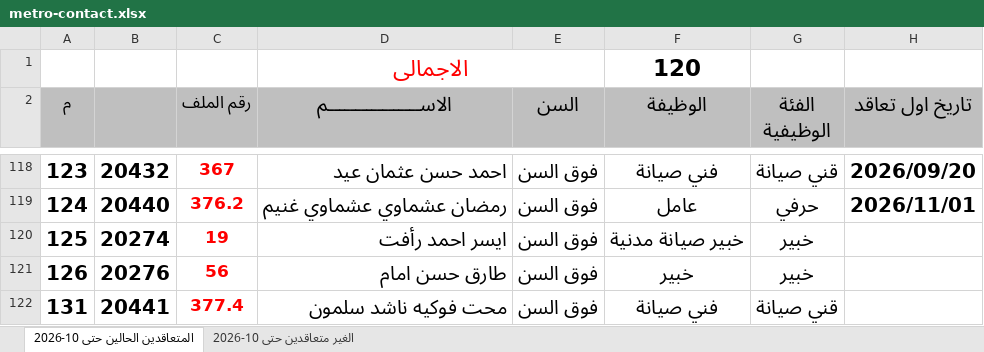
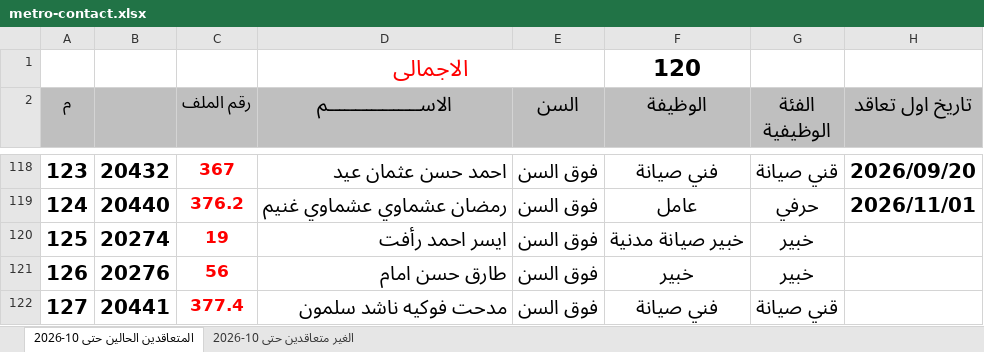
Before and after one commit to alisaeed9x/Metro, an Excel workbook: metro-contact.xlsx, sheet المتعاقدين الحالين حتى 10-2026, drawn as a sheet; only a part is shown, gaps mark what is left out; values as stored, in another font and other column widths than the file's, no borders; the diff names each change by its address in the sheet, - before the commit and + after, or states it on an @@ line.

```diff
--- a/metro-contact.xlsx (sheet المتعاقدين الحالين حتى 10-2026)
+++ b/metro-contact.xlsx (sheet المتعاقدين الحالين حتى 10-2026)
-A122 (م): 131
+A122 (م): 127
-D122 (الاســـــــــــــــــم): محت فوكيه ناشد سلمون
+D122 (الاســـــــــــــــــم): مدحت فوكيه ناشد سلمون
```
Also changed, not shown: sheet الغير متعاقدين حتى 10-2026.
